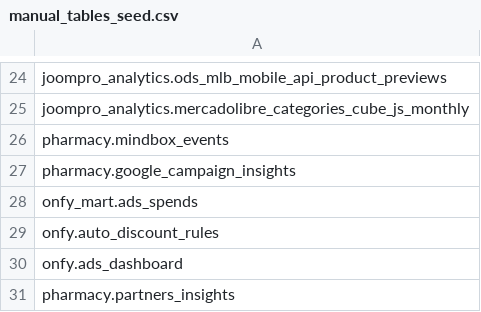
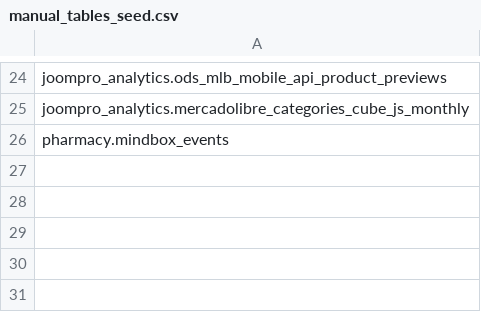
Before and after one commit to david-but-its-daweed/dbt-spark-models, a CSV file: seeds/manual_tables_seed.csv, drawn as a sheet; only a part is shown, gaps mark what is left out; the diff names each change by its address in the sheet, - before the commit and + after, or states it on an @@ line.

Commit message:
Update manual_tables_seed.csv (#1040)

```diff
--- a/seeds/manual_tables_seed.csv
+++ b/seeds/manual_tables_seed.csv
-row 27: pharmacy.google_campaign_insights
-row 28: onfy_mart.ads_spends
-row 29: onfy.auto_discount_rules
-row 30: onfy.ads_dashboard
-row 31: pharmacy.partners_insights
```
